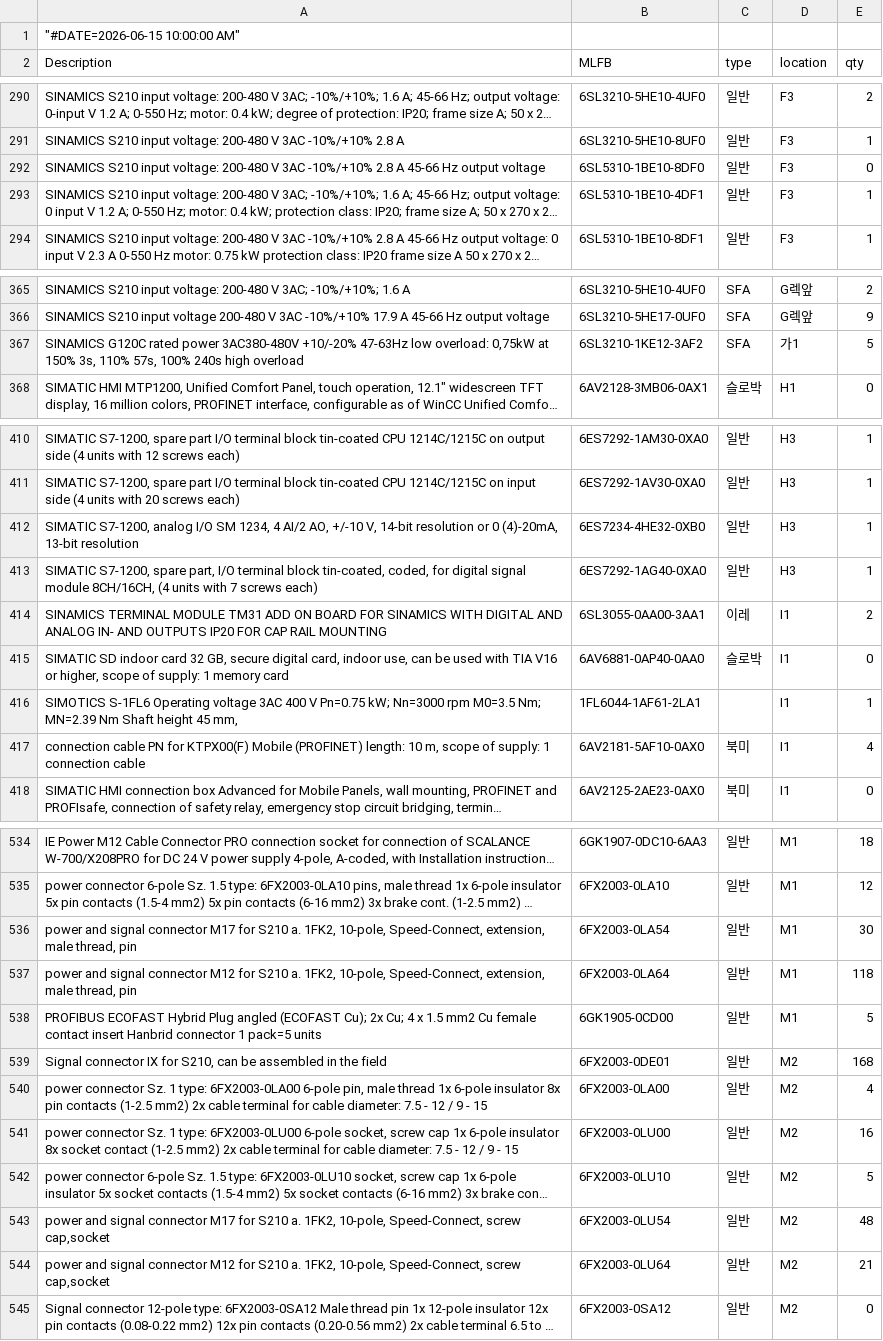
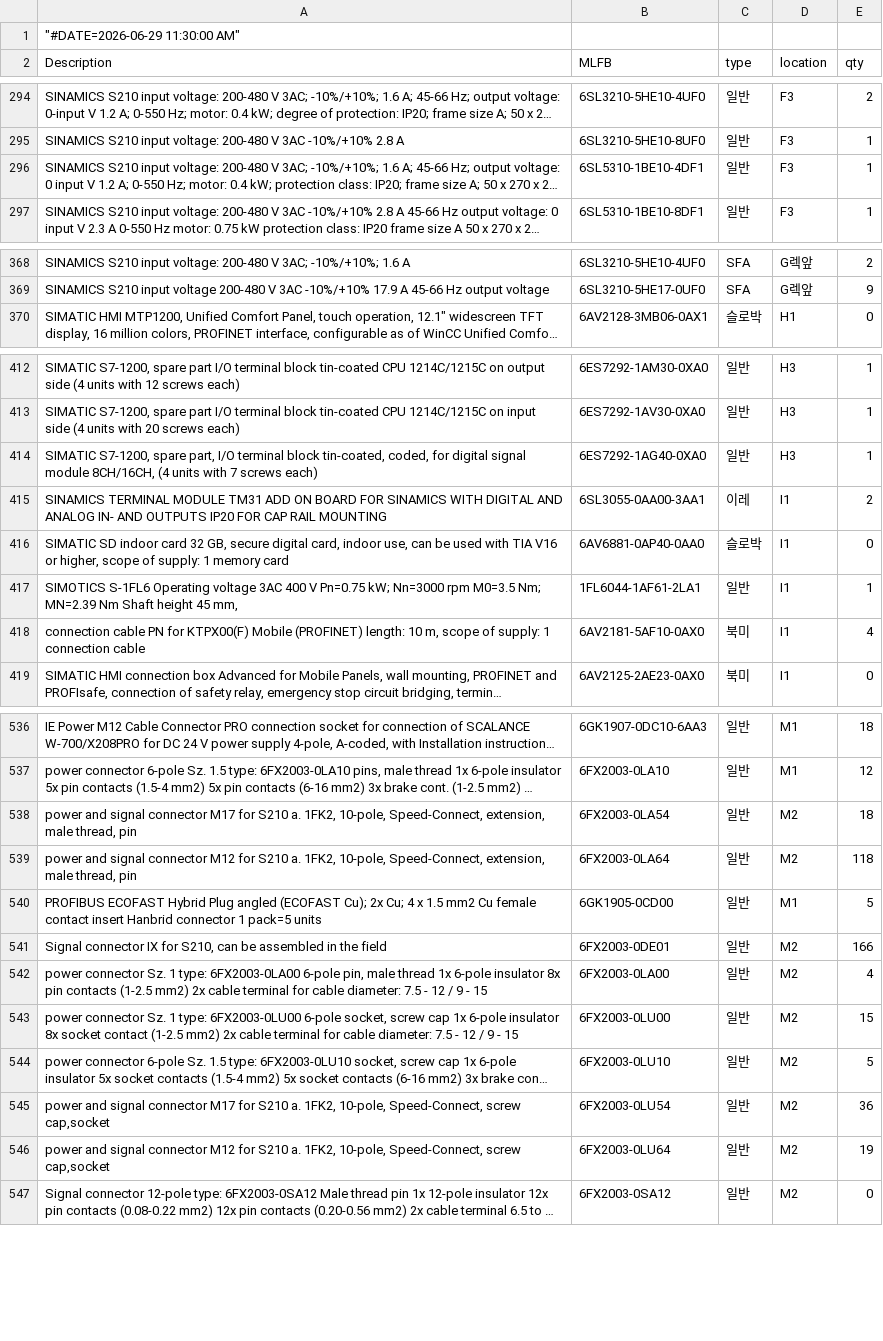
Before and after one commit to seotek-official/STOCK-PAGE-INTERNAL, a CSV file: stock.csv, drawn as a sheet; only a part is shown, gaps mark what is left out; long unchanged cells end in …; removed rows and columns are numbered as before the commit, all else as after; the diff covers the shown part only; the diff names each change by its address in the sheet, - before the commit and + after, or states it on an @@ line.

```diff
--- a/stock.csv
+++ b/stock.csv
-A1 (Description): "#DATE=2026-06-15 10:00:00 AM"
+A1 (Description): "#DATE=2026-06-29 11:30:00 AM"
-row 292: SINAMICS S210 input voltage: 200-480 V 3AC -10%/+10% 2.8 A 45-66 Hz output voltage | 6SL5310-1BE10-8DF0 | 일반 | F3 | 0
-row 367: SINAMICS G120C rated power 3AC380-480V +10/-20% 47-63Hz low overload: 0,75kW at 150% 3s, 110% 57s, 100% 240s high overload | 6SL3210-1KE12-3AF2 | SFA | 가1 | 5
-row 412: SIMATIC S7-1200, analog I/O SM 1234, 4 AI/2 AO, +/-10 V, 14-bit resolution or 0 (4)-20mA, 13-bit resolution | 6ES7234-4HE32-0XB0 | 일반 | H3 | 1
-C417 (type): (empty)
+C417 (type): 일반
-D538:D539 (location): M1
+D538:D539 (location): M2
-E538 (qty): 30
+E538 (qty): 18
-E541 (qty): 168
+E541 (qty): 166
-E543 (qty): 16
+E543 (qty): 15
-E545 (qty): 48
+E545 (qty): 36
-E546 (qty): 21
+E546 (qty): 19
```
Also changed, not shown: 13 added rows, 2 removed rows and 38 edited cells elsewhere in this file.
